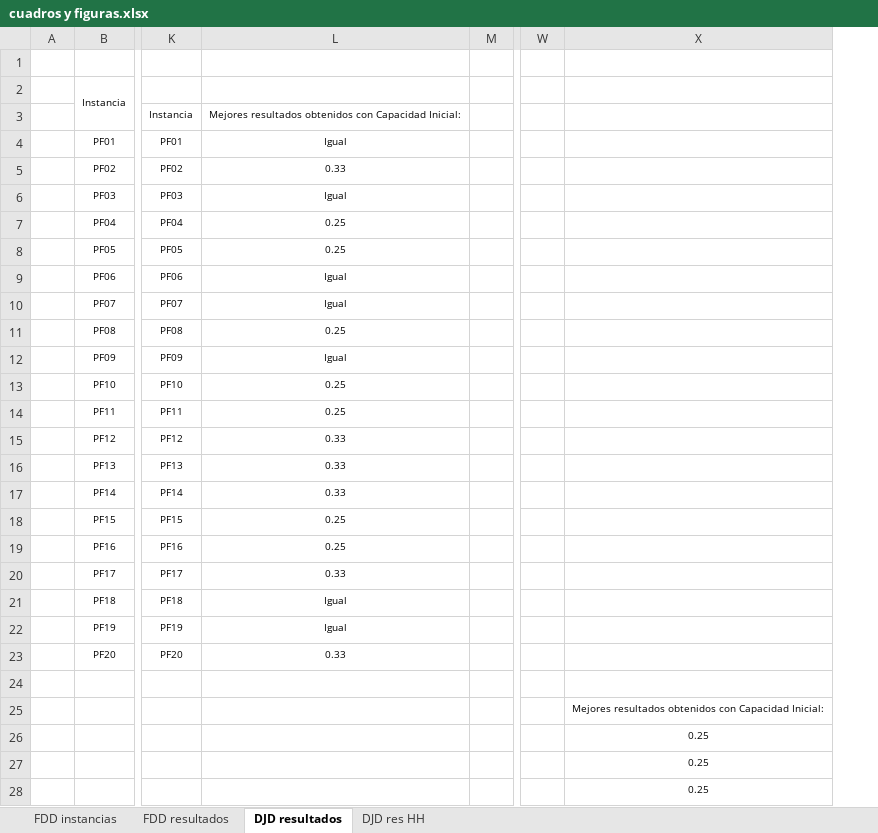
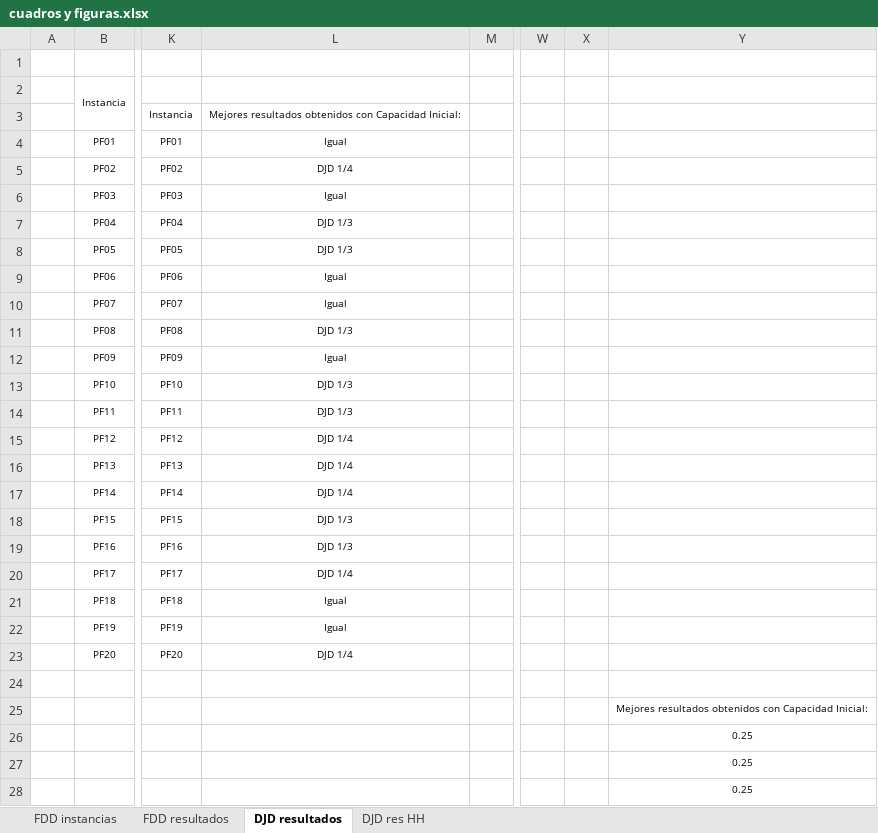
Before and after one commit to darsalta/final_fundamentos, an Excel workbook: doc/cuadros y figuras.xlsx, sheet DJD resultados, drawn as a sheet; only a part is shown, gaps mark what is left out; values as stored, in another font and other column widths than the file's, no borders; the diff covers the shown part only; the diff names each change by its address in the sheet, - before the commit and + after, or states it on an @@ line.

```diff
--- a/doc/cuadros y figuras.xlsx (sheet DJD resultados)
+++ b/doc/cuadros y figuras.xlsx (sheet DJD resultados)
+column X, empty
-L5: 0.33
+L5: DJD 1/4
-L7:L8: 0.25
+L7:L8: DJD 1/3
-L11: 0.25
+L11: DJD 1/3
-L13:L14: 0.25
+L13:L14: DJD 1/3
-L15:L17: 0.33
+L15:L17: DJD 1/4
-L18:L19: 0.25
+L18:L19: DJD 1/3
-L20: 0.33
+L20: DJD 1/4
-L23: 0.33
+L23: DJD 1/4
```
Also changed, not shown: 2 added rows and 17 hidden or unhidden rows elsewhere in this sheet, sheet DJD res HH, formulas that keep their value, 1 other file.
